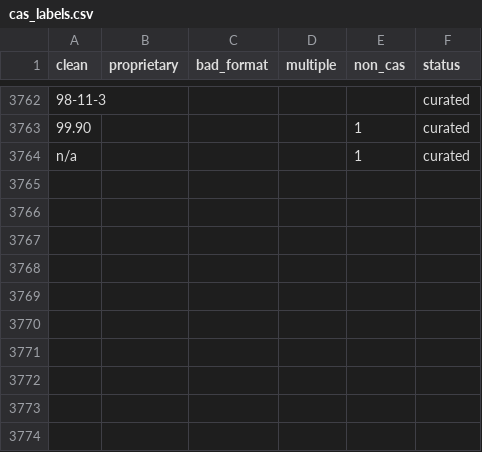
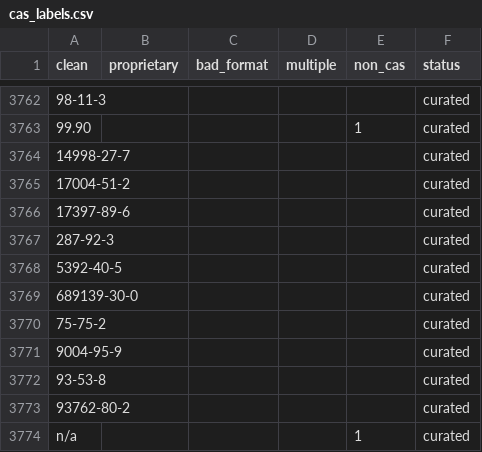
Before and after one commit to gwallison/open-FF, a CSV file: sources/cas_labels.csv, drawn as a sheet; only a part is shown, gaps mark what is left out; the diff names each change by its address in the sheet, - before the commit and + after, or states it on an @@ line.

```diff
--- a/sources/cas_labels.csv
+++ b/sources/cas_labels.csv
+row 3764: 14998-27-7 |  |  |  |  | curated
+row 3765: 17004-51-2 |  |  |  |  | curated
+row 3766: 17397-89-6 |  |  |  |  | curated
+row 3767: 287-92-3 |  |  |  |  | curated
+row 3768: 5392-40-5 |  |  |  |  | curated
+row 3769: 689139-30-0 |  |  |  |  | curated
+row 3770: 75-75-2 |  |  |  |  | curated
+row 3771: 9004-95-9 |  |  |  |  | curated
+row 3772: 93-53-8 |  |  |  |  | curated
+row 3773: 93762-80-2 |  |  |  |  | curated
```
Also changed, not shown: sources/CAS_ref_and_names.csv, sources/company_xlate.csv, 18 other files.
